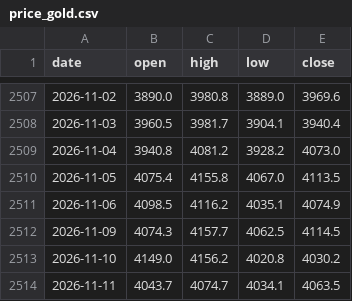
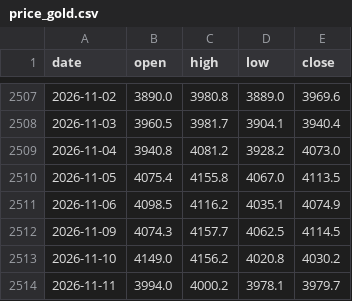
Before and after one commit to Allenvip1/G-E-T-F, a CSV file: data/price_gold.csv, drawn as a sheet; only a part is shown, gaps mark what is left out.

```diff
--- a/data/price_gold.csv
+++ b/data/price_gold.csv
@@ -2513,2 +2513,2 @@ date,open,high,low,close
 2026-11-10,4149.0,4156.2,4020.8,4030.2
-2026-11-11,4043.7,4074.7,4034.1,4063.5
+2026-11-11,3994.0,4000.2,3978.1,3979.7
```
Also changed, not shown: data/gld.csv, data/price_silver.csv, 3 other files.
